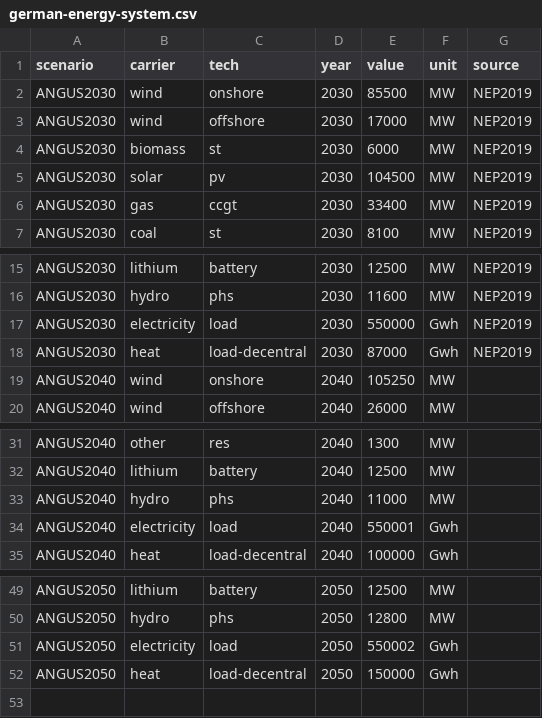
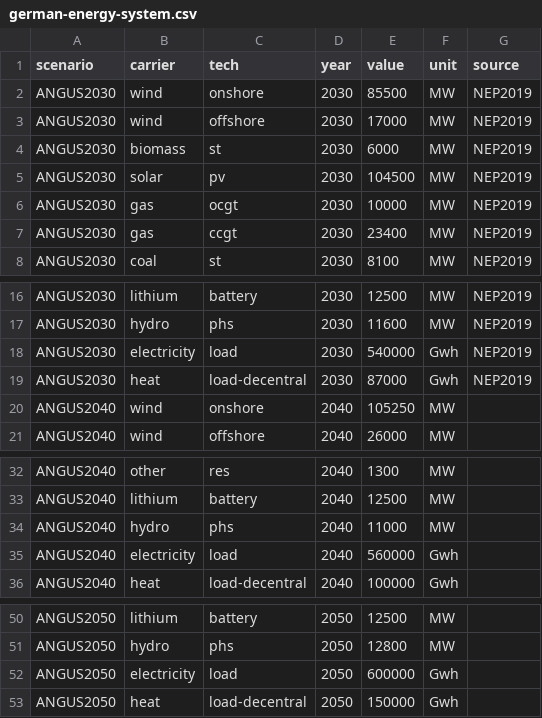
Before and after one commit to ZNES-datapackages/angus-input-data, a CSV file: capacities/german-energy-system.csv, drawn as a sheet; only a part is shown, gaps mark what is left out.

Commit message:
Update capacities

```diff
--- a/capacities/german-energy-system.csv
+++ b/capacities/german-energy-system.csv
@@ -5,3 +5,4 @@ ANGUS2030,biomass,st,2030,6000,MW,NEP2019
 ANGUS2030,solar,pv,2030,104500,MW,NEP2019
-ANGUS2030,gas,ccgt,2030,33400,MW,NEP2019
+ANGUS2030,gas,ocgt,2030,10000,MW,NEP2019
+ANGUS2030,gas,ccgt,2030,23400,MW,NEP2019
 ANGUS2030,coal,st,2030,8100,MW,NEP2019
@@ -16,3 +17,3 @@ ANGUS2030,lithium,battery,2030,12500,MW,NEP2019
 ANGUS2030,hydro,phs,2030,11600,MW,NEP2019
-ANGUS2030,electricity,load,2030,550000,Gwh,NEP2019
+ANGUS2030,electricity,load,2030,540000,Gwh,NEP2019
 ANGUS2030,heat,load-decentral,2030,87000,Gwh,NEP2019
@@ -33,3 +34,3 @@ ANGUS2040,lithium,battery,2040,12500,MW,
 ANGUS2040,hydro,phs,2040,11000,MW,
-ANGUS2040,electricity,load,2040,550001,Gwh,
+ANGUS2040,electricity,load,2040,560000,Gwh,
 ANGUS2040,heat,load-decentral,2040,100000,Gwh,
@@ -50,3 +51,3 @@ ANGUS2050,lithium,battery,2050,12500,MW,
 ANGUS2050,hydro,phs,2050,12800,MW,
-ANGUS2050,electricity,load,2050,550002,Gwh,
+ANGUS2050,electricity,load,2050,600000,Gwh,
 ANGUS2050,heat,load-decentral,2050,150000,Gwh,
```
